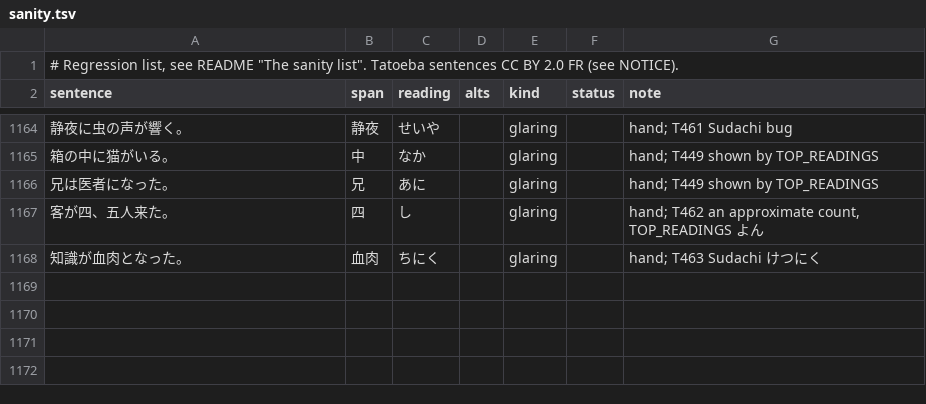
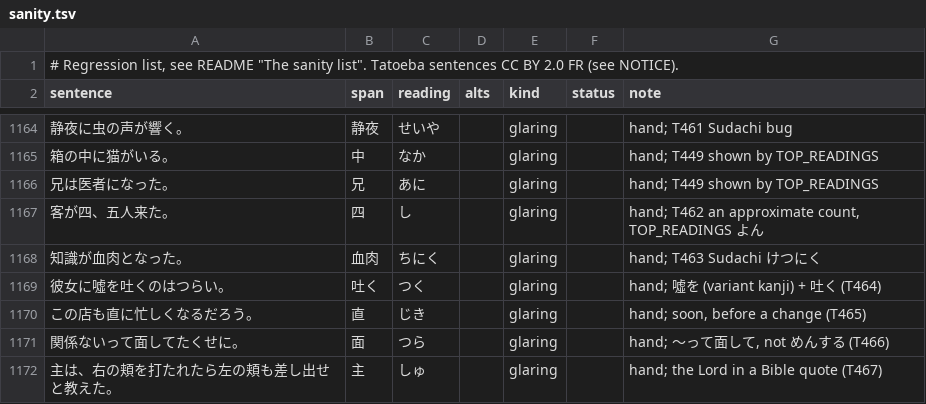
Before and after one commit to blankiekun/yurigana, a TSV file: eval/sanity.tsv, drawn as a sheet; only a part is shown, gaps mark what is left out; the diff names each change by its address in the sheet, - before the commit and + after, or states it on an @@ line.

Commit message:
chores: ruby-set rules (吐く 直に 面 主) (#125)
* fix(rules): ruby-set quick rules: 噓/ためいき を吐く, 直に じき, って面して, 主 しゅ in Bible quotes (T464-T467)

From a hand check of the ruby set's misses:
- 吐く つく after 噓を and ためいきを too (M0327, M1433, M2309)
- 直に じき before a change (なる, 慣れる) within 8 characters, after the じか cues (M1722)
- 面し after って: split into 面 つら + して (SPLIT_TOKENS), not 面する (M2393)
- 主 しゅ with a Bible word in the line window (頬を打, 隣人を愛, 御心, アーメン, 福音, 聖書, イエス, キリスト, 御名…) (M2305)
Dropped: 僕 しもべ after 主よ (M2138: 主よ is 21 characters before, outside the 12-character context
window) and 山居 さんきょ as a hand default (M2172: the reading list lacks さんきょ, so a default can't fire).
10 readings-test rows, 4 sanity rows.

* docs(tradeoffs): T464-T467 ruby-set rules

Measured with yg-score.sh against origin/main cafc1f8 (2026-10-21): ruby 6 fixed / 0 broken
(word list 94.0 → 94.3, shown precision 99.19 → 99.33, coverage 79.31 → 79.52); every other set
0 fixed / 0 broken; Re:Zero and the 30 excerpts unchanged. GATE PASS (B1 0 fixed / 0 broken).

```diff
--- a/eval/sanity.tsv
+++ b/eval/sanity.tsv
+row 1169: 彼女に噓を吐くのはつらい。 | 吐く | つく |  | glaring |  | hand; 噓を (variant kanji) + 吐く (T464)
+row 1170: この店も直に忙しくなるだろう。 | 直 | じき |  | glaring |  | hand; soon, before a change (T465)
+row 1171: 関係ないって面してたくせに。 | 面 | つら |  | glaring |  | hand; 〜って面して, not めんする (T466)
+row 1172: 主は、右の頬を打たれたら左の頬も差し出せと教えた。 | 主 | しゅ |  | glaring |  | hand; the Lord in a Bible quote (T467)
```
Also changed, not shown: yurigana/readings-test.tsv, 2 other files.
